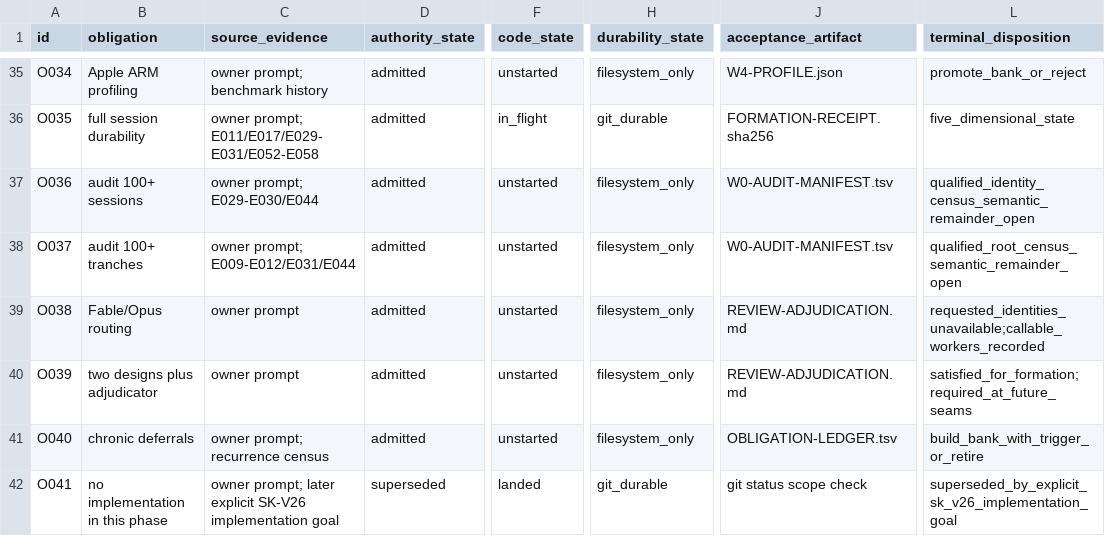
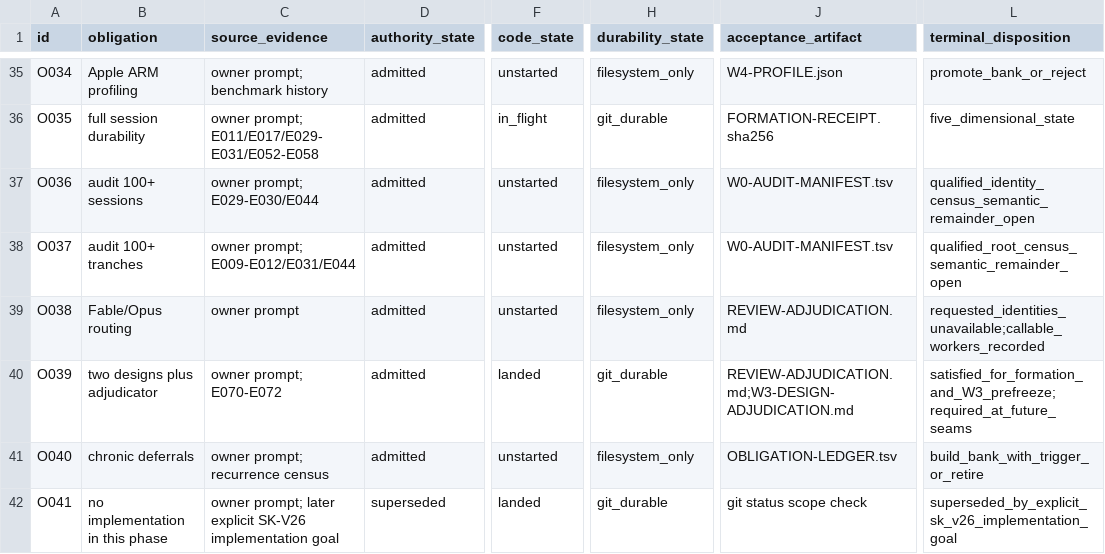
Before and after one commit to mkbabb/bbnf-lang, a TSV file: restart/skinny/tranches/sk-v26/OBLIGATION-LEDGER.tsv, drawn as a sheet; only a part is shown, gaps mark what is left out; the diff names each change by its address in the sheet, - before the commit and + after, or states it on an @@ line.

```diff
--- a/restart/skinny/tranches/sk-v26/OBLIGATION-LEDGER.tsv
+++ b/restart/skinny/tranches/sk-v26/OBLIGATION-LEDGER.tsv
-C40 (source_evidence): owner prompt
+C40 (source_evidence): owner prompt; E070-E072
-F40 (code_state): unstarted
+F40 (code_state): landed
-H40 (durability_state): filesystem_only
+H40 (durability_state): git_durable
-J40 (acceptance_artifact): REVIEW-ADJUDICATION.md
+J40 (acceptance_artifact): REVIEW-ADJUDICATION.md;W3-DESIGN-ADJUDICATION.md
-L40 (terminal_disposition): satisfied_for_formation;required_at_future_seams
+L40 (terminal_disposition): satisfied_for_formation_and_W3_prefreeze;required_at_future_seams
```
Also changed, not shown: restart/skinny/tranches/sk-v26/EVIDENCE-LEDGER.tsv, 4 other files.
